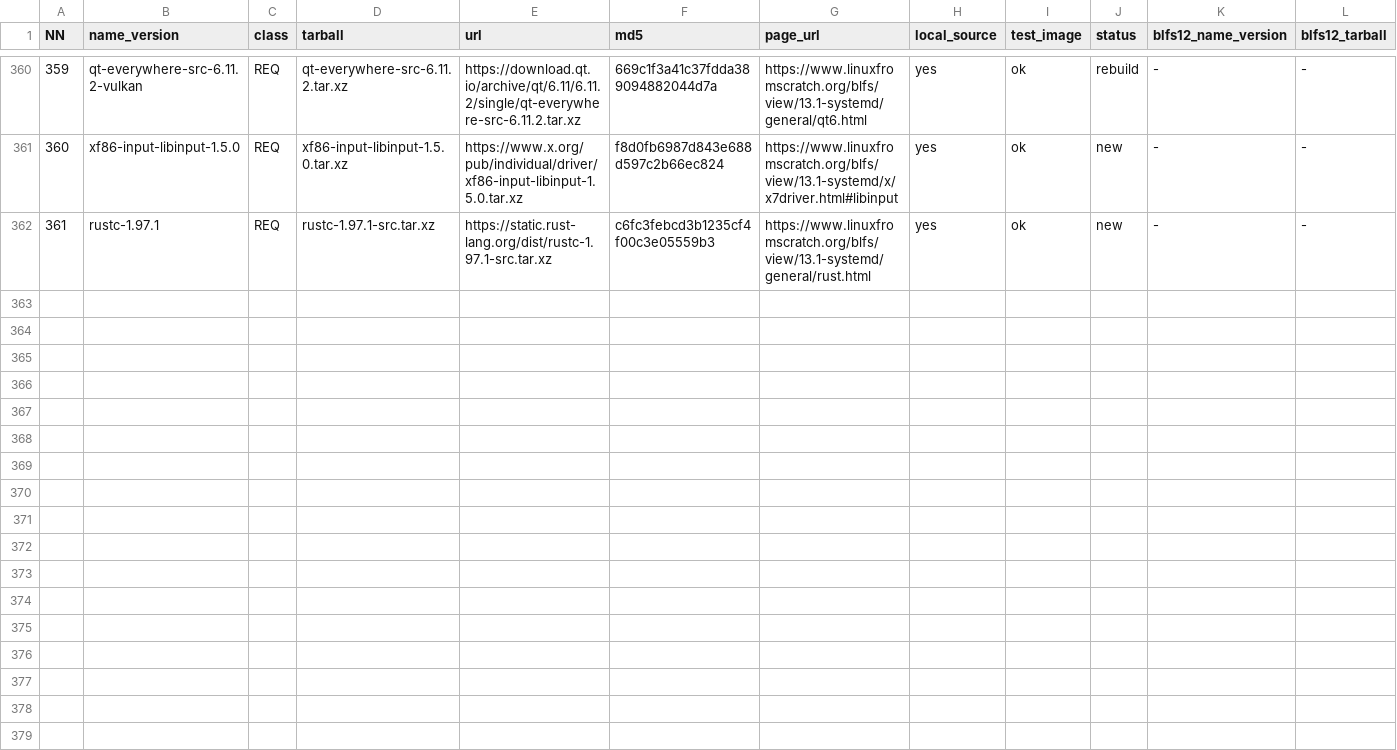
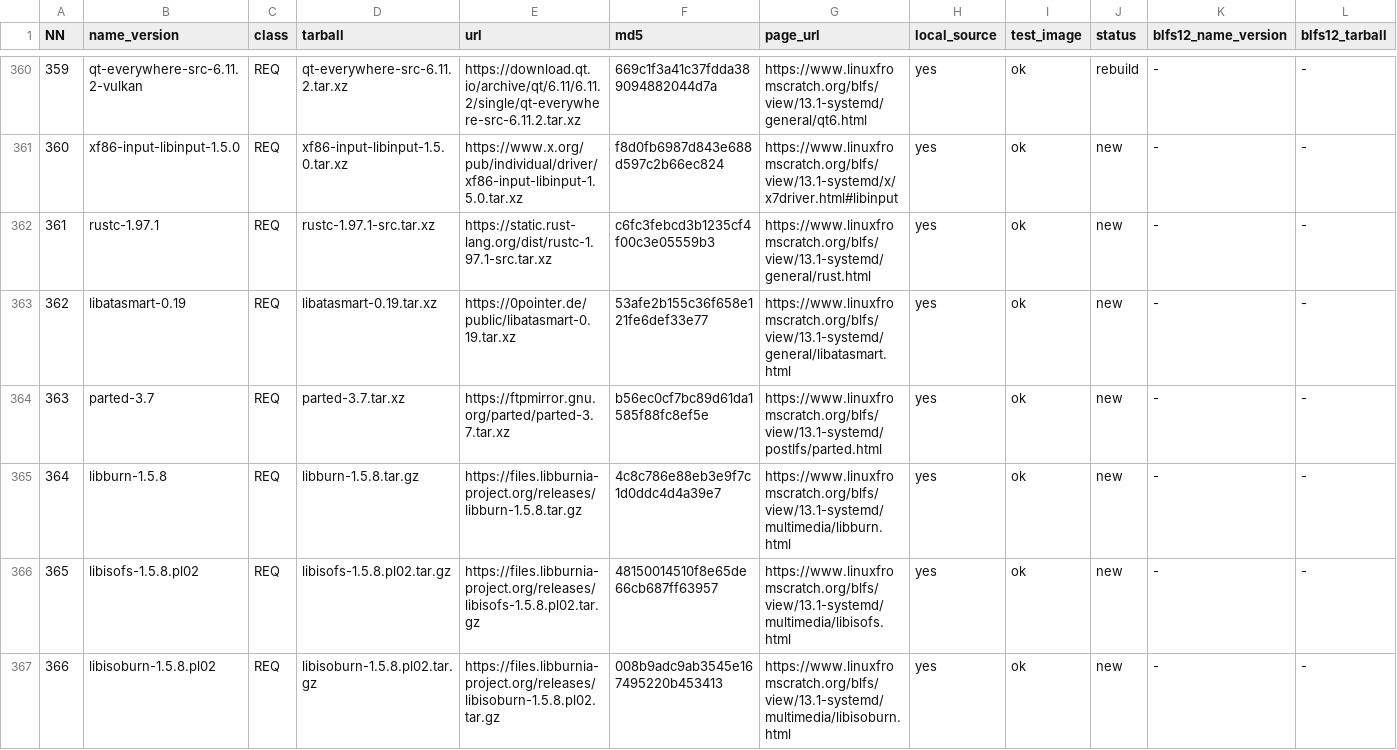
Before and after one commit to Yoursel71/alpbahOS, a TSV file: scripts/rebuild/r4/packages.tsv, drawn as a sheet; only a part is shown, gaps mark what is left out; rows hold the shown columns only; the diff covers the shown part only; the diff names each change by its address in the sheet, - before the commit and + after, or states it on an @@ line.

Commit message:
rebuild r4 362 371 iso beta eklendi bakalim

```diff
--- a/scripts/rebuild/r4/packages.tsv
+++ b/scripts/rebuild/r4/packages.tsv
+row 363: 362 | libatasmart-0.19 | REQ | libatasmart-0.19.tar.xz | https://0pointer.de/public/libatasmart-0.19.tar.xz | 53afe2b155c36f658e121fe6def33e77 | https://www.linuxfromscratch.org/blfs/view/13.1-systemd/general/libatasmart.html | yes | ok | new | - | -
+row 364: 363 | parted-3.7 | REQ | parted-3.7.tar.xz | https://ftpmirror.gnu.org/parted/parted-3.7.tar.xz | b56ec0cf7bc89d61da1585f88fc8ef5e | https://www.linuxfromscratch.org/blfs/view/13.1-systemd/postlfs/parted.html | yes | ok | new | - | -
+row 365: 364 | libburn-1.5.8 | REQ | libburn-1.5.8.tar.gz | https://files.libburnia-project.org/releases/libburn-1.5.8.tar.gz | 4c8c786e88eb3e9f7c1d0ddc4d4a39e7 | https://www.linuxfromscratch.org/blfs/view/13.1-systemd/multimedia/libburn.html | yes | ok | new | - | -
+row 366: 365 | libisofs-1.5.8.pl02 | REQ | libisofs-1.5.8.pl02.tar.gz | https://files.libburnia-project.org/releases/libisofs-1.5.8.pl02.tar.gz | 48150014510f8e65de66cb687ff63957 | https://www.linuxfromscratch.org/blfs/view/13.1-systemd/multimedia/libisofs.html | yes | ok | new | - | -
+row 367: 366 | libisoburn-1.5.8.pl02 | REQ | libisoburn-1.5.8.pl02.tar.gz | https://files.libburnia-project.org/releases/libisoburn-1.5.8.pl02.tar.gz | 008b9adc9ab3545e167495220b453413 | https://www.linuxfromscratch.org/blfs/view/13.1-systemd/multimedia/libisoburn.html | yes | ok | new | - | -
```
Also changed, not shown: 5 added rows elsewhere in this file, 31 other files.
